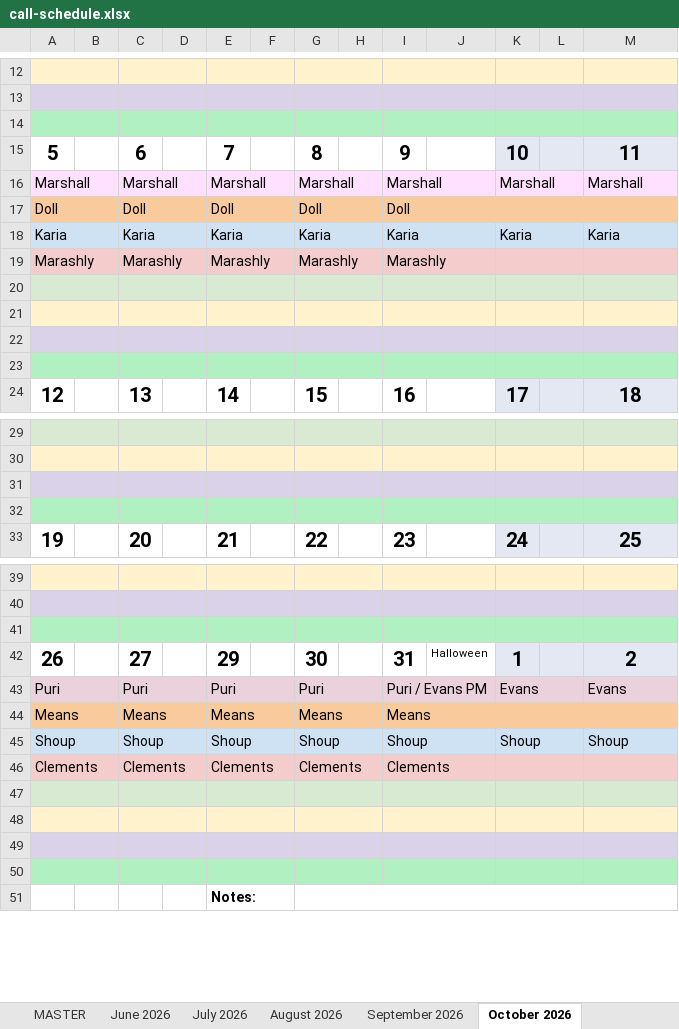
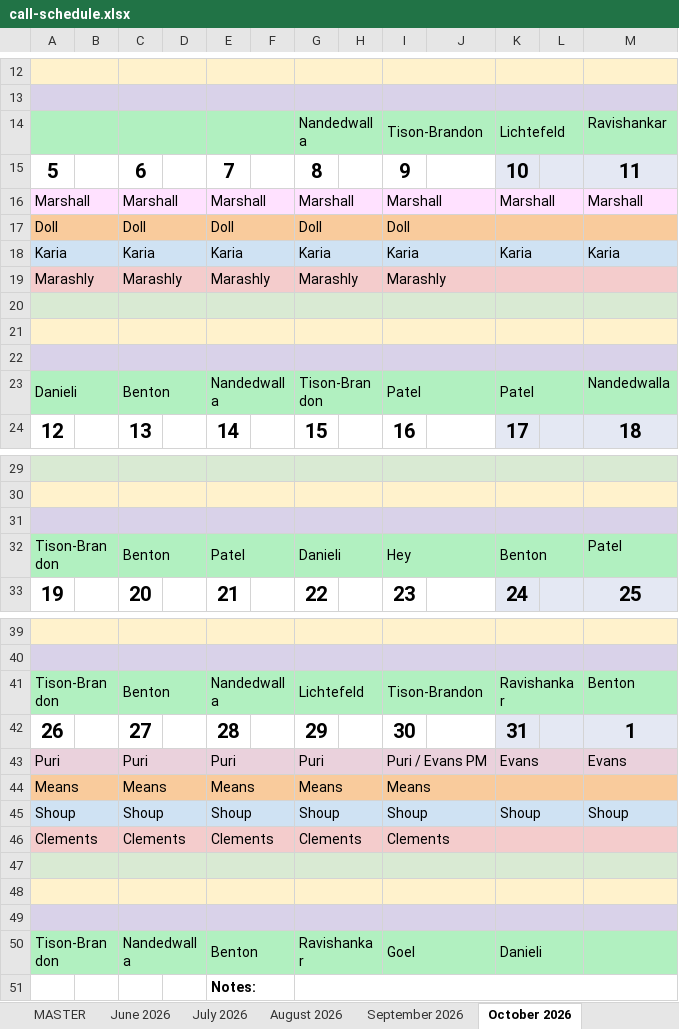
Before and after one commit to dcb271-code/child-neuro-handbook, an Excel workbook: public/pdfs/neuro-on-call/call-schedule.xlsx, sheet October 2026, drawn as a sheet; only a part is shown, gaps mark what is left out; values as stored, in another font and other column widths than the file's, no borders; removed rows and columns are numbered as before the commit, all else as after; the diff names each change by its address in the sheet, - before the commit and + after, or states it on an @@ line.

```diff
--- a/public/pdfs/neuro-on-call/call-schedule.xlsx (sheet October 2026)
+++ b/public/pdfs/neuro-on-call/call-schedule.xlsx (sheet October 2026)
-row 14: (empty)
+row 14:  |  |  |  |  |  | Nandedwalla |  | Tison-Brandon |  | Lichtefeld |  | Ravishankar
-row 23: (empty)
+row 23: Danieli |  | Benton |  | Nandedwalla |  | Tison-Brandon |  | Patel |  | Patel |  | Nandedwalla
-row 32: (empty)
+row 32: Tison-Brandon |  | Benton |  | Patel |  | Danieli |  | Hey |  | Benton |  | Patel
-row 41: (empty)
+row 41: Tison-Brandon |  | Benton |  | Nandedwalla |  | Lichtefeld |  | Tison-Brandon |  | Ravishankar |  | Benton
-row 42: 26 |  | 27 |  | 29 |  | 30 |  | 31 | Halloween | 1 |  | 2
+row 42: 26 |  | 27 |  | 28 |  | 29 |  | 30 |  | 31 |  | 1
-row 50: (empty)
+row 50: Tison-Brandon |  | Nandedwalla |  | Benton |  | Ravishankar |  | Goel |  | Danieli
```
Also changed, not shown: sheet December 2026, sheet April 2027, sheet June 2027, sheet September 2026, sheet March 2027, sheet January 2027, 6 more sheets, formulas that keep their value.
